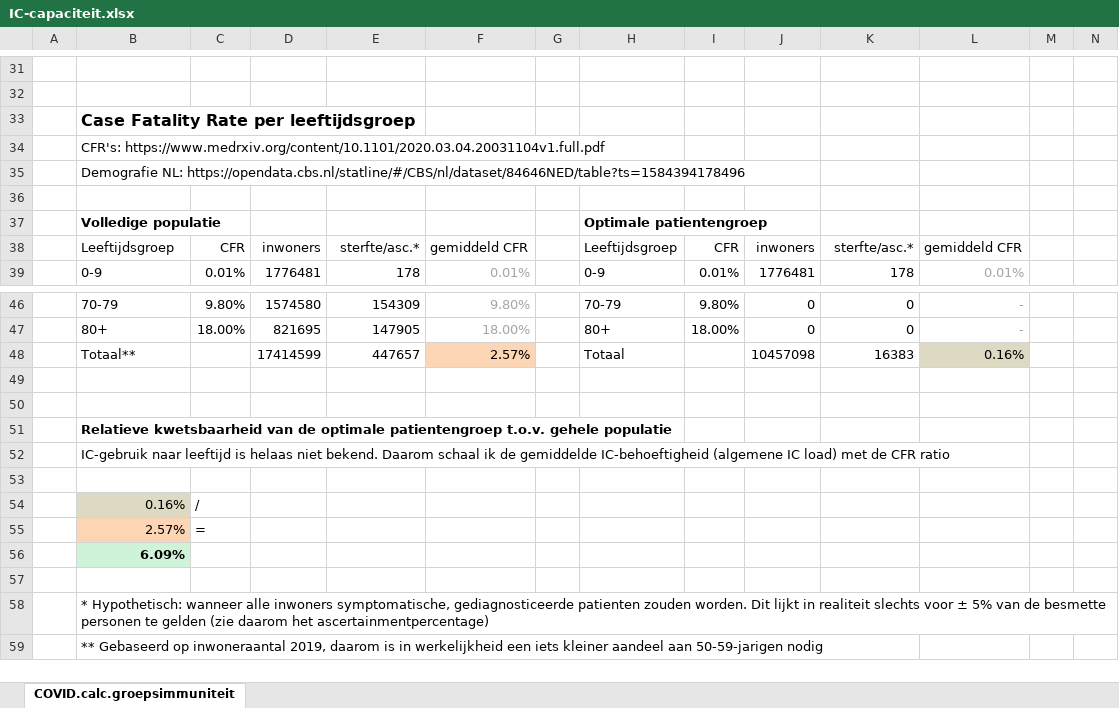
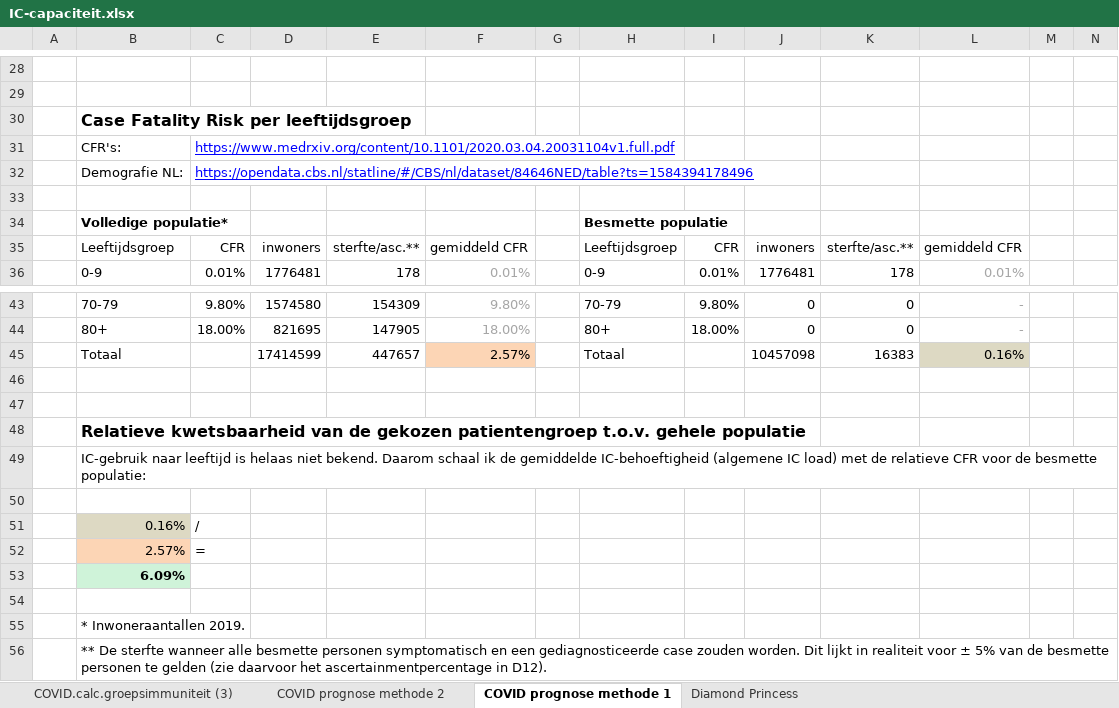
Before and after one commit to cwverhey/COVID-19, an Excel workbook: IC-capaciteit.xlsx, sheet COVID prognose methode 1, drawn as a sheet; only a part is shown, gaps mark what is left out; values as stored, in another font and other column widths than the file's, no borders; conditional formats not drawn; removed rows and columns are numbered as before the commit, all else as after; the diff covers the shown part only; the diff names each change by its address in the sheet, - before the commit and + after, or states it on an @@ line.

Commit message:
Imperial College ascertainment

```diff
--- a/IC-capaciteit.xlsx (sheet COVID prognose methode 1)
+++ b/IC-capaciteit.xlsx (sheet COVID prognose methode 1)
-sheet tab: COVID.calc.groepsimmuniteit
+sheet tab: COVID prognose methode 1
+sheet tab: COVID.calc.groepsimmuniteit (3)
+sheet tab: COVID prognose methode 2
+sheet tab: Diamond Princess
-B30: Case Fatality Rate per leeftijdsgroep
+B30: Case Fatality Risk per leeftijdsgroep
-row 34:  | CFR's: https://www.medrxiv.org/content/10.1101/2020.03.04.20031104v1.full.pdf
-row 35:  | Demografie NL: https://opendata.cbs.nl/statline/#/CBS/nl/dataset/84646NED/table?ts=1584394178496
+row 31:  | CFR's: | https://www.medrxiv.org/content/10.1101/2020.03.04.20031104v1.full.pdf
+row 32:  | Demografie NL: | https://opendata.cbs.nl/statline/#/CBS/nl/dataset/84646NED/table?ts=1584394178496
-B34: Volledige populatie
+B34: Volledige populatie*
-H34: Optimale patientengroep
+H34: Besmette populatie
-E35: sterfte/asc.*
+E35: sterfte/asc.**
-K35: sterfte/asc.*
+K35: sterfte/asc.**
-B45: Totaal**
+B45: Totaal
-B48: …van de optimale patientengroep t.o.v.…
+B48: …van de gekozen patientengroep t.o.v.…
@@ B48 text size: larger @@
-B49: …met de CFR ratio
+B49: …met de relatieve CFR voor de besmette populatie:
-B55: * Hypothetisch: wanneer alle inwoners symptomatische, gediagnosticeerde patienten zouden worden. Dit lijkt in realiteit slechts voor ± 5% van de besmette personen te gelden (zie daarom het ascertainmentpercentage)
+B55: * Inwoneraantallen 2019.
-B56: ** Gebaseerd op inwoneraantal 2019, daarom is in werkelijkheid een iets kleiner aandeel aan 50-59-jarigen nodig
+B56: ** De sterfte wanneer alle besmette personen symptomatisch en een gediagnosticeerde case zouden worden. Dit lijkt in realiteit voor ± 5% van de besmette personen te gelden (zie daarvoor het ascertainmentpercentage in D12).
```
Also changed, not shown: 2 added rows, 5 removed rows and 15 edited cells elsewhere in this sheet, formulas that keep their value, charts or pictures, 1 other file.
